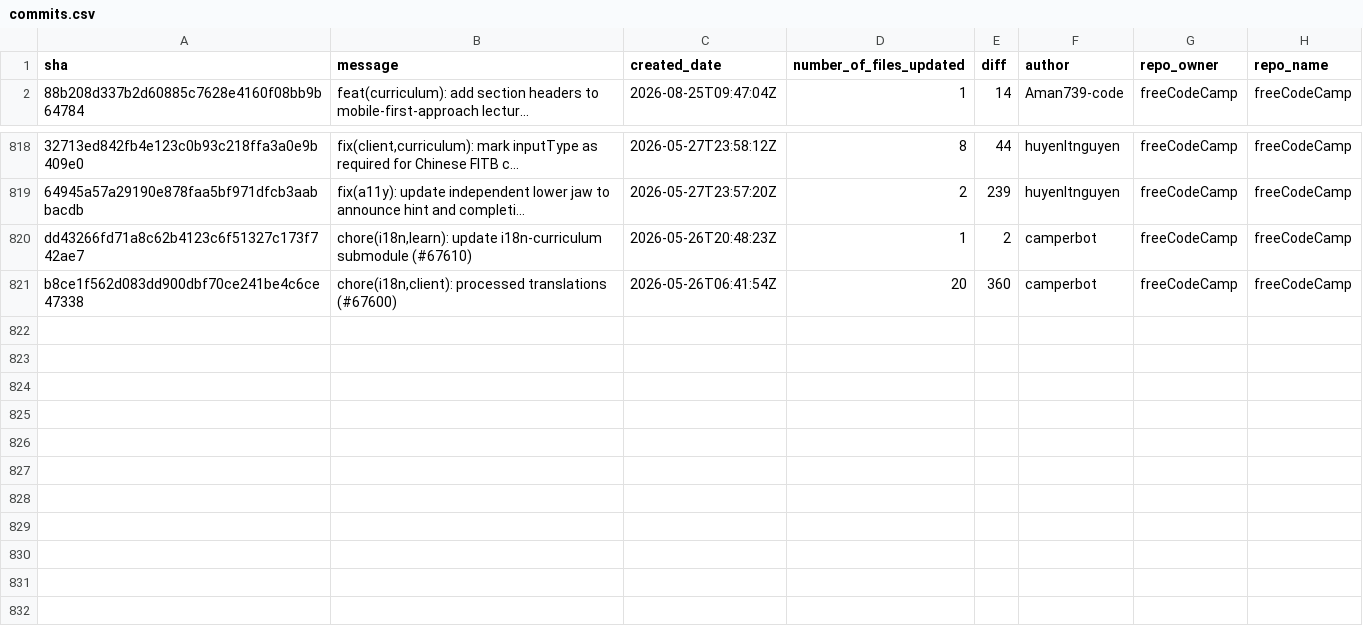
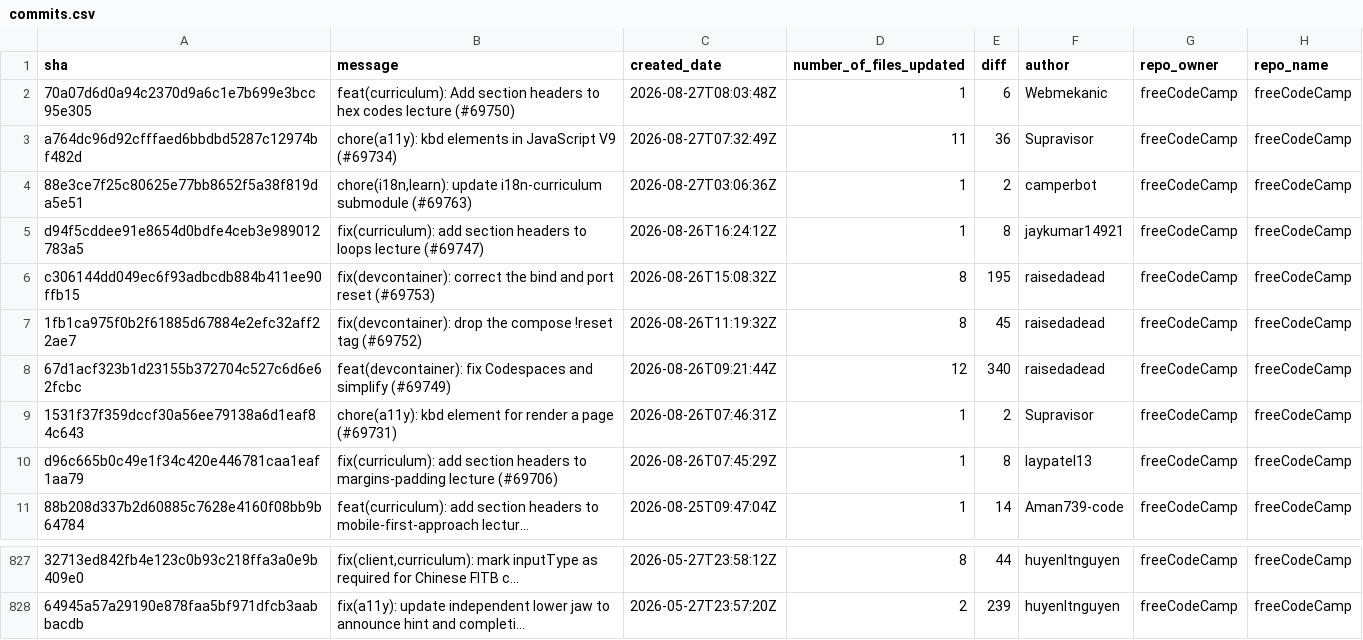
Before and after one commit to longporo/repodata, a CSV file: commits.csv, drawn as a sheet; only a part is shown, gaps mark what is left out; removed rows and columns are numbered as before the commit, all else as after; the diff names each change by its address in the sheet, - before the commit and + after, or states it on an @@ line.

```diff
--- a/commits.csv
+++ b/commits.csv
+row 2: 70a07d6d0a94c2370d9a6c1e7b699e3bcc95e305 | feat(curriculum): Add section headers to hex codes lecture (#69750) | 2026-08-27T08:03:48Z | 1 | 6 | Webmekanic | freeCodeCamp | freeCodeCamp
+row 3: a764dc96d92cfffaed6bbdbd5287c12974bf482d | chore(a11y): kbd elements in JavaScript V9 (#69734) | 2026-08-27T07:32:49Z | 11 | 36 | Supravisor | freeCodeCamp | freeCodeCamp
+row 4: 88e3ce7f25c80625e77bb8652f5a38f819da5e51 | chore(i18n,learn): update i18n-curriculum submodule (#69763) | 2026-08-27T03:06:36Z | 1 | 2 | camperbot | freeCodeCamp | freeCodeCamp
+row 5: d94f5cddee91e8654d0bdfe4ceb3e989012783a5 | fix(curriculum): add section headers to loops lecture (#69747) | 2026-08-26T16:24:12Z | 1 | 8 | jaykumar14921 | freeCodeCamp | freeCodeCamp
+row 6: c306144dd049ec6f93adbcdb884b411ee90ffb15 | fix(devcontainer): correct the bind and port reset (#69753) | 2026-08-26T15:08:32Z | 8 | 195 | raisedadead | freeCodeCamp | freeCodeCamp
+row 7: 1fb1ca975f0b2f61885d67884e2efc32aff22ae7 | fix(devcontainer): drop the compose !reset tag (#69752) | 2026-08-26T11:19:32Z | 8 | 45 | raisedadead | freeCodeCamp | freeCodeCamp
+row 8: 67d1acf323b1d23155b372704c527c6d6e62fcbc | feat(devcontainer): fix Codespaces and simplify (#69749) | 2026-08-26T09:21:44Z | 12 | 340 | raisedadead | freeCodeCamp | freeCodeCamp
+row 9: 1531f37f359dccf30a56ee79138a6d1eaf84c643 | chore(a11y): kbd element for render a page (#69731) | 2026-08-26T07:46:31Z | 1 | 2 | Supravisor | freeCodeCamp | freeCodeCamp
+row 10: d96c665b0c49e1f34c420e446781caa1eaf1aa79 | fix(curriculum): add section headers to margins-padding lecture (#69706) | 2026-08-26T07:45:29Z | 1 | 8 | laypatel13 | freeCodeCamp | freeCodeCamp
-row 820: dd43266fd71a8c62b4123c6f51327c173f742ae7 | chore(i18n,learn): update i18n-curriculum submodule (#67610) | 2026-05-26T20:48:23Z | 1 | 2 | camperbot | freeCodeCamp | freeCodeCamp
-row 821: b8ce1f562d083dd900dbf70ce241be4c6ce47338 | chore(i18n,client): processed translations (#67600) | 2026-05-26T06:41:54Z | 20 | 360 | camperbot | freeCodeCamp | freeCodeCamp
```
